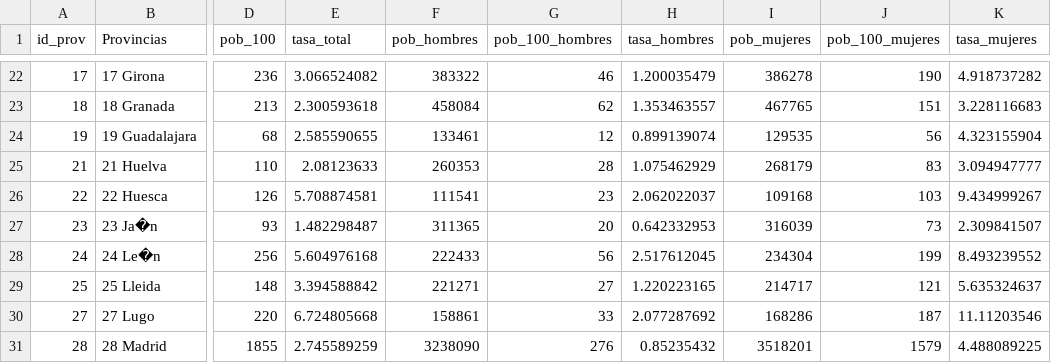
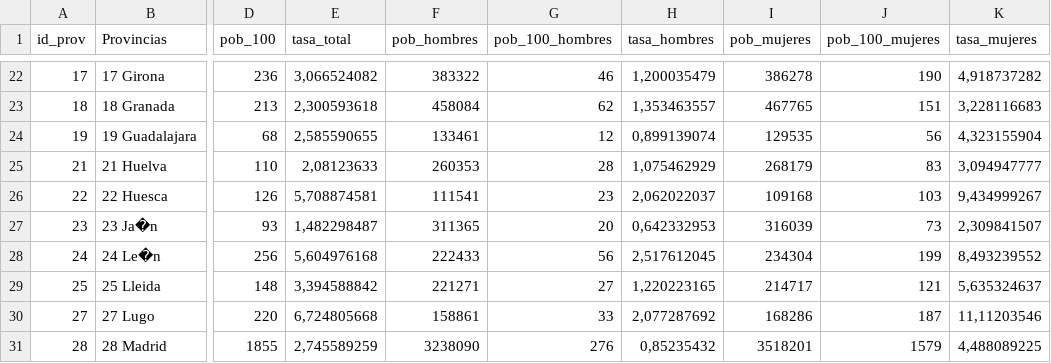
Before and after one commit to EnvejecimientoEnRed/envejecimiento_centenarios_mapa, a CSV file: data/provincia_tasa.csv, drawn as a sheet; only a part is shown, gaps mark what is left out; the diff covers the shown part only; the diff names each change by its address in the sheet, - before the commit and + after, or states it on an @@ line.

```diff
--- a/data/provincia_tasa.csv
+++ b/data/provincia_tasa.csv
-E22 (tasa_total): 3.066524082
+E22 (tasa_total): 3,066524082
-H22 (tasa_hombres): 1.200035479
+H22 (tasa_hombres): 1,200035479
-K22 (tasa_mujeres): 4.918737282
+K22 (tasa_mujeres): 4,918737282
-E23 (tasa_total): 2.300593618
+E23 (tasa_total): 2,300593618
-H23 (tasa_hombres): 1.353463557
+H23 (tasa_hombres): 1,353463557
-K23 (tasa_mujeres): 3.228116683
+K23 (tasa_mujeres): 3,228116683
-E24 (tasa_total): 2.585590655
+E24 (tasa_total): 2,585590655
-H24 (tasa_hombres): 0.899139074
+H24 (tasa_hombres): 0,899139074
-K24 (tasa_mujeres): 4.323155904
+K24 (tasa_mujeres): 4,323155904
-E25 (tasa_total): 2.08123633
+E25 (tasa_total): 2,08123633
-H25 (tasa_hombres): 1.075462929
+H25 (tasa_hombres): 1,075462929
-K25 (tasa_mujeres): 3.094947777
+K25 (tasa_mujeres): 3,094947777
-E26 (tasa_total): 5.708874581
+E26 (tasa_total): 5,708874581
-H26 (tasa_hombres): 2.062022037
+H26 (tasa_hombres): 2,062022037
-K26 (tasa_mujeres): 9.434999267
+K26 (tasa_mujeres): 9,434999267
-E27 (tasa_total): 1.482298487
+E27 (tasa_total): 1,482298487
-H27 (tasa_hombres): 0.642332953
+H27 (tasa_hombres): 0,642332953
-K27 (tasa_mujeres): 2.309841507
+K27 (tasa_mujeres): 2,309841507
-E28 (tasa_total): 5.604976168
+E28 (tasa_total): 5,604976168
-H28 (tasa_hombres): 2.517612045
+H28 (tasa_hombres): 2,517612045
-K28 (tasa_mujeres): 8.493239552
+K28 (tasa_mujeres): 8,493239552
-E29 (tasa_total): 3.394588842
+E29 (tasa_total): 3,394588842
-H29 (tasa_hombres): 1.220223165
+H29 (tasa_hombres): 1,220223165
-K29 (tasa_mujeres): 5.635324637
+K29 (tasa_mujeres): 5,635324637
-E30 (tasa_total): 6.724805668
+E30 (tasa_total): 6,724805668
-H30 (tasa_hombres): 2.077287692
+H30 (tasa_hombres): 2,077287692
-K30 (tasa_mujeres): 11.11203546
+K30 (tasa_mujeres): 11,11203546
-E31 (tasa_total): 2.745589259
+E31 (tasa_total): 2,745589259
-H31 (tasa_hombres): 0.85235432
+H31 (tasa_hombres): 0,85235432
-K31 (tasa_mujeres): 4.488089225
+K31 (tasa_mujeres): 4,488089225
```
Also changed, not shown: 129 edited cells elsewhere in this file, 5 other files.
